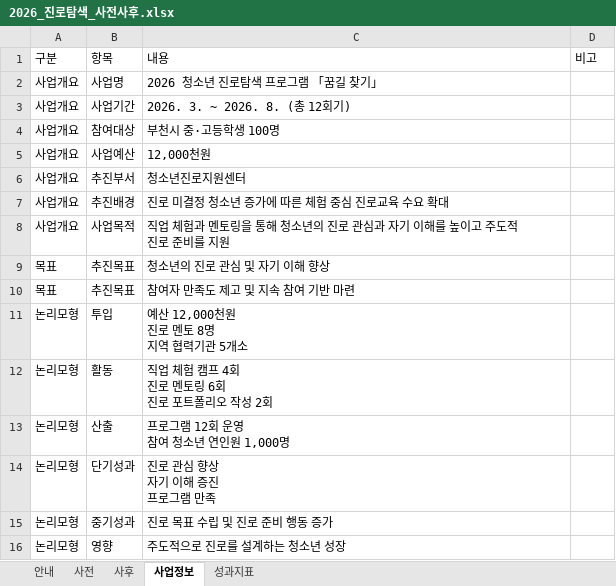
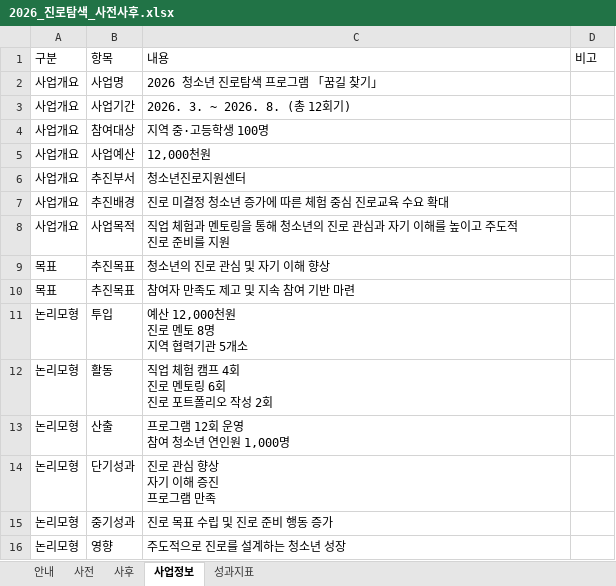
Before and after one commit to sysmetrix/Survey, an Excel workbook: samples/2026_진로탐색_사전사후.xlsx, sheet 사업정보, drawn as a sheet; values as stored, in another font and other column widths than the file's, no borders; the diff names each change by its address in the sheet, - before the commit and + after, or states it on an @@ line.

```diff
--- a/samples/2026_진로탐색_사전사후.xlsx (sheet 사업정보)
+++ b/samples/2026_진로탐색_사전사후.xlsx (sheet 사업정보)
-C4: 부천시 중·고등학생 100명
+C4: 지역 중·고등학생 100명
```
Also changed, not shown: 14 other files.
